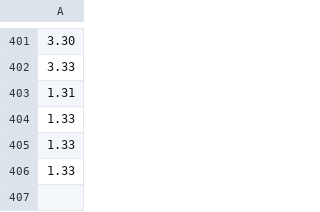
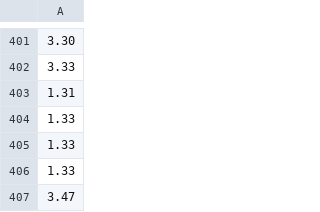
Before and after one commit to Abdelmohsenn/P2P_ImageSharing, a CSV file: Server/server1_encryption_times.csv, drawn as a sheet; only a part is shown, gaps mark what is left out.

```diff
--- a/Server/server1_encryption_times.csv
+++ b/Server/server1_encryption_times.csv
@@ -406 +406,2 @@
 1.33
+3.47
```
Also changed, not shown: 11 other files.
